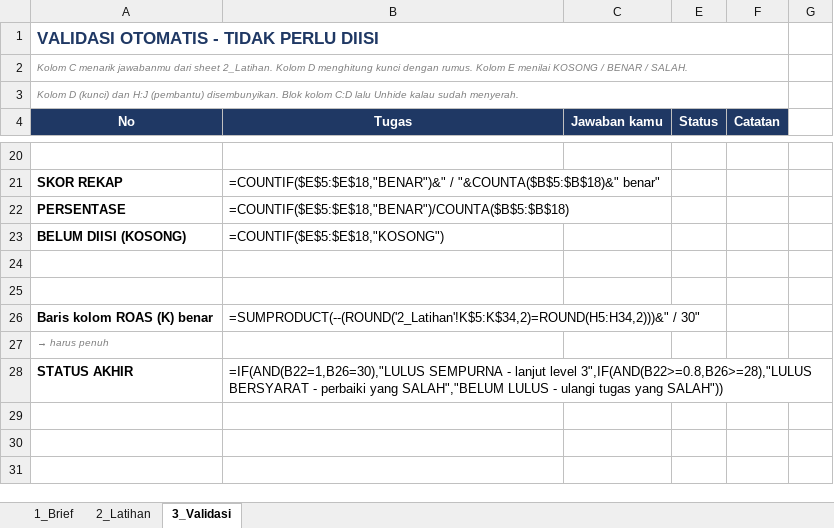
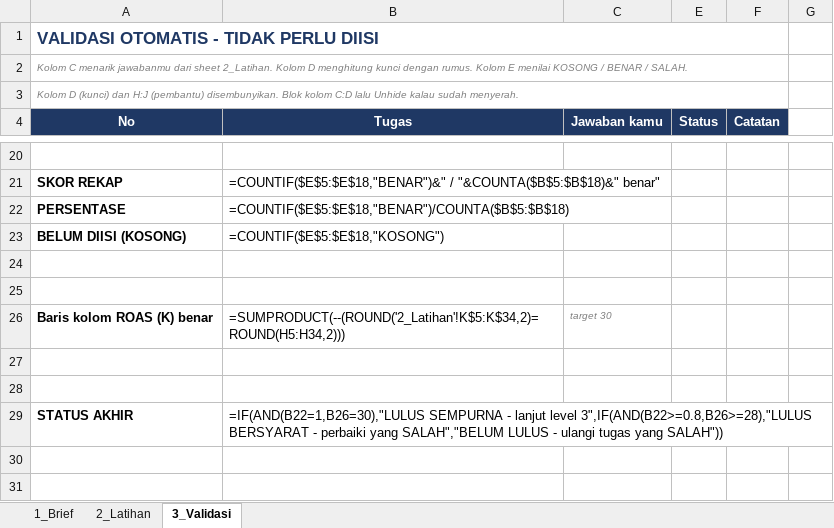
Before and after one commit to fadlanadlana/learning-lab, an Excel workbook: spreadsheet/level-2/level-2-kinerja-kampanye-digital.xlsx, sheet 3_Validasi, drawn as a sheet; only a part is shown, gaps mark what is left out; values as stored, in another font and other column widths than the file's, no borders; formulas without a stored value are shown as written; conditional formats not drawn; removed rows and columns are numbered as before the commit, all else as after; the diff names each change by its address in the sheet, - before the commit and + after, or states it on an @@ line.

```diff
--- a/spreadsheet/level-2/level-2-kinerja-kampanye-digital.xlsx (sheet 3_Validasi)
+++ b/spreadsheet/level-2/level-2-kinerja-kampanye-digital.xlsx (sheet 3_Validasi)
-B26 (Tugas): =SUMPRODUCT(--(ROUND('2_Latihan'!K$5:K$34,2)=ROUND(H5:H34,2)))&" / 30"
+B26 (Tugas): =SUMPRODUCT(--(ROUND('2_Latihan'!K$5:K$34,2)=ROUND(H5:H34,2)))
-C26 (Jawaban kamu): (empty)
+C26 (Jawaban kamu): target 30
-A27 (No): → harus penuh
+A27 (No): (empty)
+row 28: (empty)
-row 29: (empty)
```
Also changed, not shown: spreadsheet/level-2/level-2-engagement-media-sosial.xlsx, spreadsheet/level-2/level-2-funnel-lead-campaign.xlsx, 5 other files.
